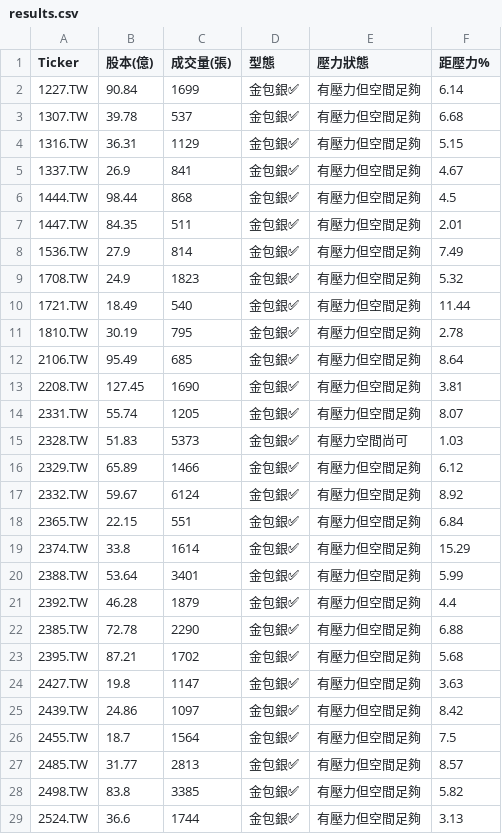
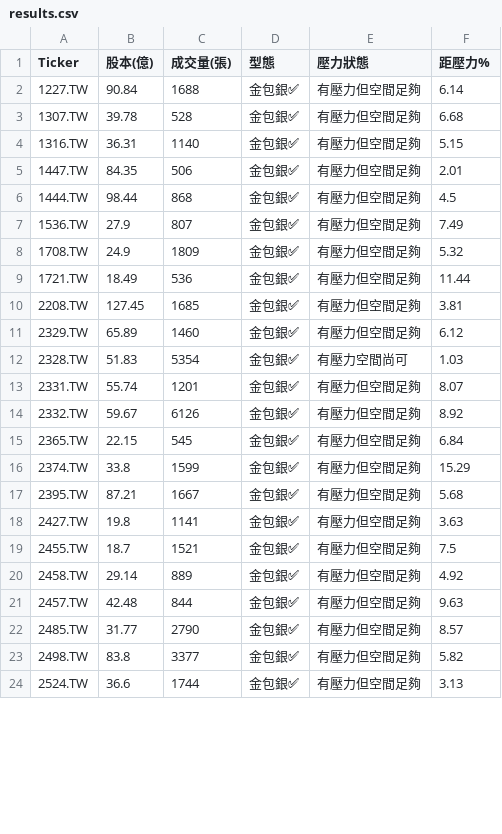
Before and after one commit to bdron0222-cpu/gold_containing_silver, a CSV file: results.csv, drawn as a sheet; only a part is shown; the diff covers the shown part only.

```diff
--- a/results.csv
+++ b/results.csv
@@ -1,29 +1,24 @@
 Ticker,股本(億),成交量(張),型態,壓力狀態,距壓力%
-1227.TW,90.84,1699,金包銀✅,有壓力但空間足夠,6.14
-1307.TW,39.78,537,金包銀✅,有壓力但空間足夠,6.68
-1316.TW,36.31,1129,金包銀✅,有壓力但空間足夠,5.15
-1337.TW,26.9,841,金包銀✅,有壓力但空間足夠,4.67
+1227.TW,90.84,1688,金包銀✅,有壓力但空間足夠,6.14
+1307.TW,39.78,528,金包銀✅,有壓力但空間足夠,6.68
+1316.TW,36.31,1140,金包銀✅,有壓力但空間足夠,5.15
+1447.TW,84.35,506,金包銀✅,有壓力但空間足夠,2.01
 1444.TW,98.44,868,金包銀✅,有壓力但空間足夠,4.5
-1447.TW,84.35,511,金包銀✅,有壓力但空間足夠,2.01
-1536.TW,27.9,814,金包銀✅,有壓力但空間足夠,7.49
-1708.TW,24.9,1823,金包銀✅,有壓力但空間足夠,5.32
-1721.TW,18.49,540,金包銀✅,有壓力但空間足夠,11.44
-1810.TW,30.19,795,金包銀✅,有壓力但空間足夠,2.78
-2106.TW,95.49,685,金包銀✅,有壓力但空間足夠,8.64
-2208.TW,127.45,1690,金包銀✅,有壓力但空間足夠,3.81
-2331.TW,55.74,1205,金包銀✅,有壓力但空間足夠,8.07
-2328.TW,51.83,5373,金包銀✅,有壓力空間尚可,1.03
-2329.TW,65.89,1466,金包銀✅,有壓力但空間足夠,6.12
-2332.TW,59.67,6124,金包銀✅,有壓力但空間足夠,8.92
-2365.TW,22.15,551,金包銀✅,有壓力但空間足夠,6.84
-2374.TW,33.8,1614,金包銀✅,有壓力但空間足夠,15.29
-2388.TW,53.64,3401,金包銀✅,有壓力但空間足夠,5.99
-2392.TW,46.28,1879,金包銀✅,有壓力但空間足夠,4.4
-2385.TW,72.78,2290,金包銀✅,有壓力但空間足夠,6.88
-2395.TW,87.21,1702,金包銀✅,有壓力但空間足夠,5.68
-2427.TW,19.8,1147,金包銀✅,有壓力但空間足夠,3.63
-2439.TW,24.86,1097,金包銀✅,有壓力但空間足夠,8.42
-2455.TW,18.7,1564,金包銀✅,有壓力但空間足夠,7.5
-2485.TW,31.77,2813,金包銀✅,有壓力但空間足夠,8.57
-2498.TW,83.8,3385,金包銀✅,有壓力但空間足夠,5.82
+1536.TW,27.9,807,金包銀✅,有壓力但空間足夠,7.49
+1708.TW,24.9,1809,金包銀✅,有壓力但空間足夠,5.32
+1721.TW,18.49,536,金包銀✅,有壓力但空間足夠,11.44
+2208.TW,127.45,1685,金包銀✅,有壓力但空間足夠,3.81
+2329.TW,65.89,1460,金包銀✅,有壓力但空間足夠,6.12
+2328.TW,51.83,5354,金包銀✅,有壓力空間尚可,1.03
+2331.TW,55.74,1201,金包銀✅,有壓力但空間足夠,8.07
+2332.TW,59.67,6126,金包銀✅,有壓力但空間足夠,8.92
+2365.TW,22.15,545,金包銀✅,有壓力但空間足夠,6.84
+2374.TW,33.8,1599,金包銀✅,有壓力但空間足夠,15.29
+2395.TW,87.21,1667,金包銀✅,有壓力但空間足夠,5.68
+2427.TW,19.8,1141,金包銀✅,有壓力但空間足夠,3.63
+2455.TW,18.7,1521,金包銀✅,有壓力但空間足夠,7.5
+2458.TW,29.14,889,金包銀✅,有壓力但空間足夠,4.92
+2457.TW,42.48,844,金包銀✅,有壓力但空間足夠,9.63
+2485.TW,31.77,2790,金包銀✅,有壓力但空間足夠,8.57
+2498.TW,83.8,3377,金包銀✅,有壓力但空間足夠,5.82
 2524.TW,36.6,1744,金包銀✅,有壓力但空間足夠,3.13
```
Also changed, not shown: 1 added row, 5 removed rows and 4 edited cells elsewhere in this file, 1 other file.
